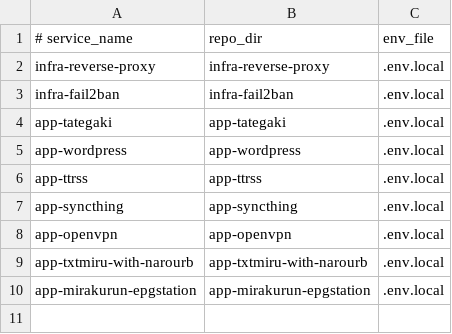
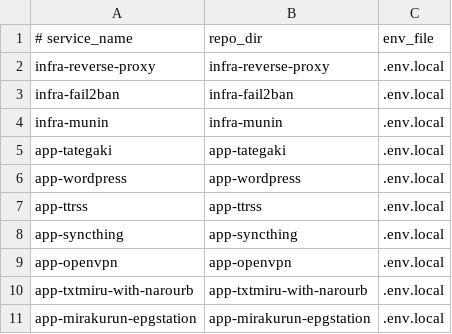
Before and after one commit to Arrumis/docker-stack-installer, a TSV file: repos/services.tsv, drawn as a sheet; the diff names each change by its address in the sheet, - before the commit and + after, or states it on an @@ line.

Commit message:
Add infra-munin to managed services

```diff
--- a/repos/services.tsv
+++ b/repos/services.tsv
+row 4: infra-munin | infra-munin | .env.local
```
Also changed, not shown: 2 other files.
